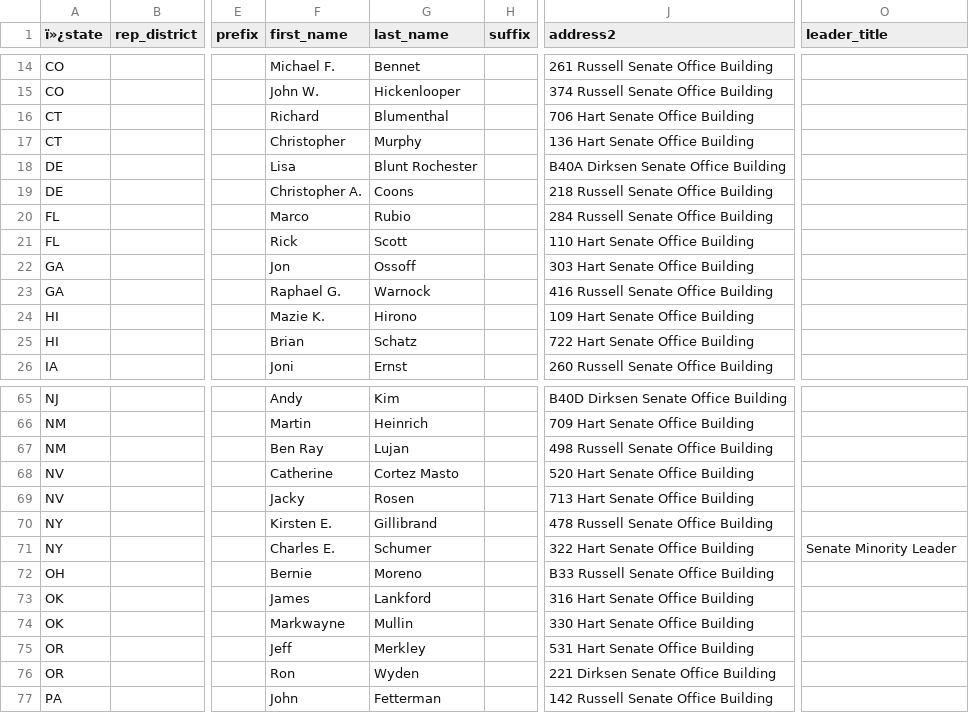
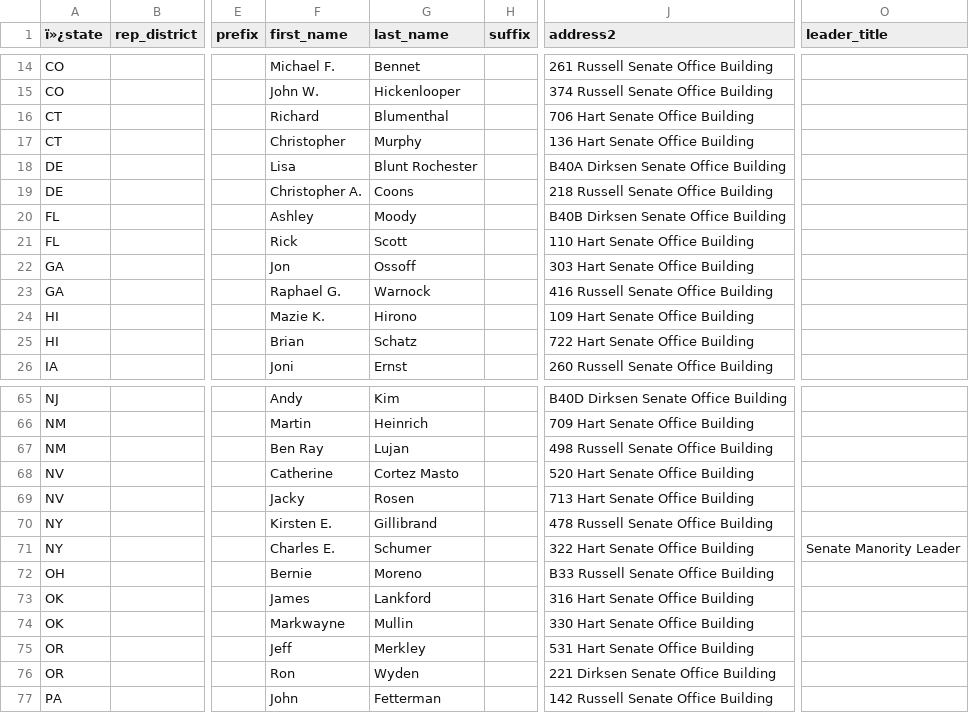
Before and after one commit to MotionMobs/KwikLetters-reps, a CSV file: us_reps.csv, drawn as a sheet; only a part is shown, gaps mark what is left out; the diff names each change by its address in the sheet, - before the commit and + after, or states it on an @@ line.

Commit message:
new file

```diff
--- a/us_reps.csv
+++ b/us_reps.csv
-F20 (first_name): Marco
+F20 (first_name): Ashley
-G20 (last_name): Rubio
+G20 (last_name): Moody
-J20 (address2): 284 Russell Senate Office Building
+J20 (address2): B40B Dirksen Senate Office Building
-O71 (leader_title): Senate Minority Leader
+O71 (leader_title): Senate Manority Leader
```
